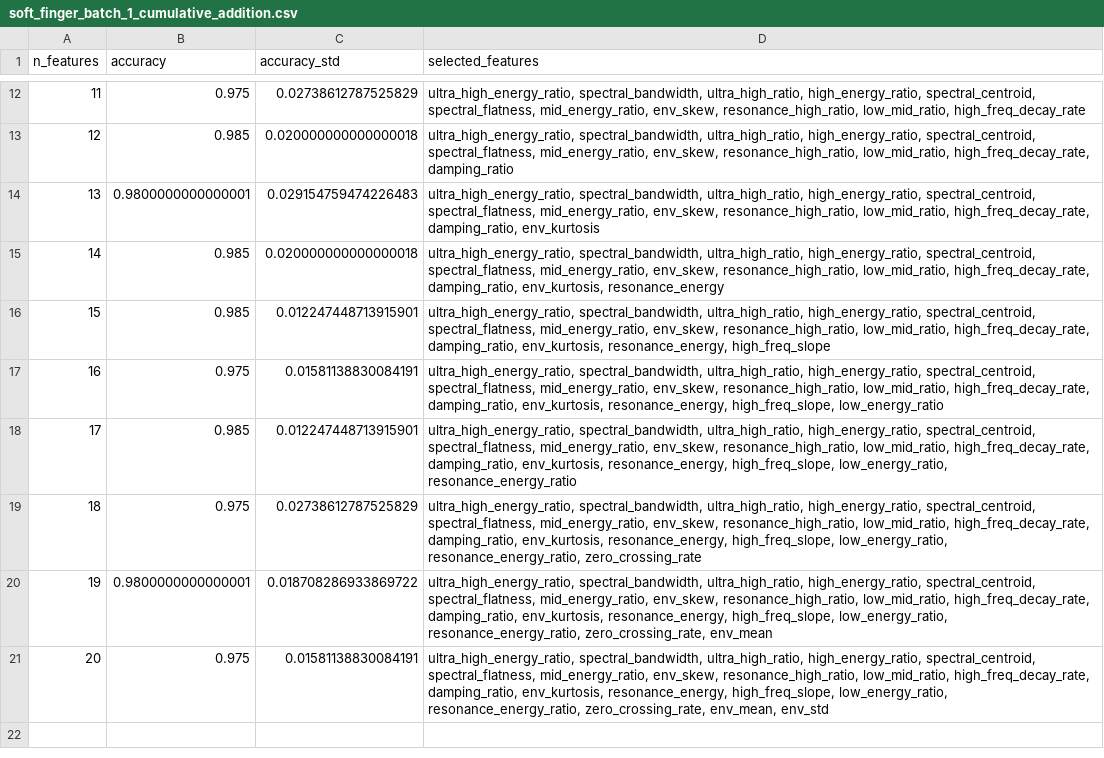
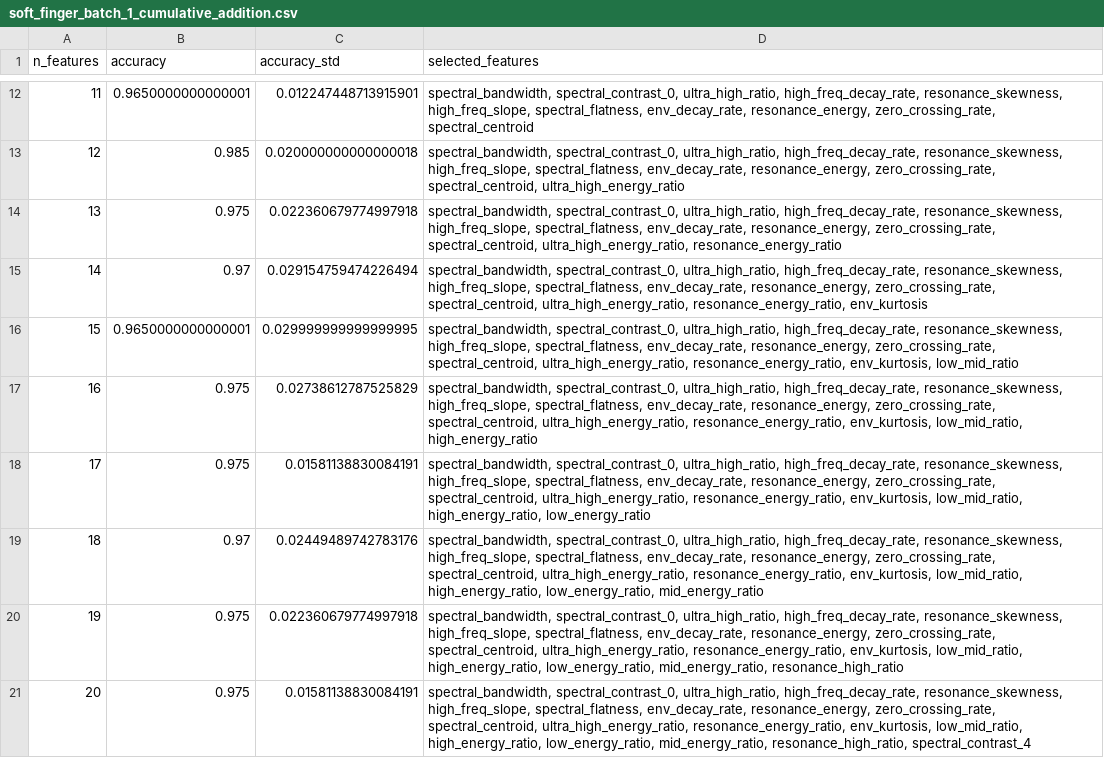
Before and after one commit to wolnik-georg/Robotics-Project, a CSV file: acoustic_sensing_starter_kit/batch_analysis_results/soft_finger_batch_1/soft_finger_batch_1_cumulative_addition.csv, drawn as a sheet; only a part is shown, gaps mark what is left out; the diff covers the shown part only; the diff names each change by its address in the sheet, - before the commit and + after, or states it on an @@ line.

```diff
--- a/acoustic_sensing_starter_kit/batch_analysis_results/soft_finger_batch_1/soft_finger_batch_1_cumulative_addition.csv
+++ b/acoustic_sensing_starter_kit/batch_analysis_results/soft_finger_batch_1/soft_finger_batch_1_cumulative_addition.csv
-B12 (accuracy): 0.975
+B12 (accuracy): 0.9650000000000001
-C12 (accuracy_std): 0.02738612787525829
+C12 (accuracy_std): 0.012247448713915901
-D12 (selected_features): ultra_high_energy_ratio, spectral_bandwidth, ultra_high_ratio, high_energy_ratio, spectral_centroid, spectral_flatness, mid_energy_ratio, env_skew, resonance_high_ratio, low_mid_ratio, high_freq_decay_rate
+D12 (selected_features): spectral_bandwidth, spectral_contrast_0, ultra_high_ratio, high_freq_decay_rate, resonance_skewness, high_freq_slope, spectral_flatness, env_decay_rate, resonance_energy, zero_crossing_rate, spectral_centroid
-D13 (selected_features): ultra_high_energy_ratio, spectral_bandwidth, ultra_high_ratio, high_energy_ratio, spectral_centroid, spectral_flatness, mid_energy_ratio, env_skew, resonance_high_ratio, low_mid_ratio, high_freq_decay_rate, damping_ratio
+D13 (selected_features): spectral_bandwidth, spectral_contrast_0, ultra_high_ratio, high_freq_decay_rate, resonance_skewness, high_freq_slope, spectral_flatness, env_decay_rate, resonance_energy, zero_crossing_rate, spectral_centroid, ultra_high_energy_ratio
-B14 (accuracy): 0.9800000000000001
+B14 (accuracy): 0.975
-C14 (accuracy_std): 0.029154759474226483
+C14 (accuracy_std): 0.022360679774997918
-D14 (selected_features): ultra_high_energy_ratio, spectral_bandwidth, ultra_high_ratio, high_energy_ratio, spectral_centroid, spectral_flatness, mid_energy_ratio, env_skew, resonance_high_ratio, low_mid_ratio, high_freq_decay_rate, damping_ratio, env_kurtosis
+D14 (selected_features): spectral_bandwidth, spectral_contrast_0, ultra_high_ratio, high_freq_decay_rate, resonance_skewness, high_freq_slope, spectral_flatness, env_decay_rate, resonance_energy, zero_crossing_rate, spectral_centroid, ultra_high_energy_ratio, resonance_energy_ratio
-B15 (accuracy): 0.985
+B15 (accuracy): 0.97
-C15 (accuracy_std): 0.020000000000000018
+C15 (accuracy_std): 0.029154759474226494
-D15 (selected_features): ultra_high_energy_ratio, spectral_bandwidth, ultra_high_ratio, high_energy_ratio, spectral_centroid, spectral_flatness, mid_energy_ratio, env_skew, resonance_high_ratio, low_mid_ratio, high_freq_decay_rate, damping_ratio, env_kurtosis, resonance_energy
+D15 (selected_features): spectral_bandwidth, spectral_contrast_0, ultra_high_ratio, high_freq_decay_rate, resonance_skewness, high_freq_slope, spectral_flatness, env_decay_rate, resonance_energy, zero_crossing_rate, spectral_centroid, ultra_high_energy_ratio, resonance_energy_ratio, env_kurtosis
-B16 (accuracy): 0.985
+B16 (accuracy): 0.9650000000000001
-C16 (accuracy_std): 0.012247448713915901
+C16 (accuracy_std): 0.029999999999999995
-D16 (selected_features): ultra_high_energy_ratio, spectral_bandwidth, ultra_high_ratio, high_energy_ratio, spectral_centroid, spectral_flatness, mid_energy_ratio, env_skew, resonance_high_ratio, low_mid_ratio, high_freq_decay_rate, damping_ratio, env_kurtosis, resonance_energy, high_freq_slope
+D16 (selected_features): spectral_bandwidth, spectral_contrast_0, ultra_high_ratio, high_freq_decay_rate, resonance_skewness, high_freq_slope, spectral_flatness, env_decay_rate, resonance_energy, zero_crossing_rate, spectral_centroid, ultra_high_energy_ratio, resonance_energy_ratio, env_kurtosis, low_mid_ratio
-C17 (accuracy_std): 0.01581138830084191
+C17 (accuracy_std): 0.02738612787525829
-D17 (selected_features): ultra_high_energy_ratio, spectral_bandwidth, ultra_high_ratio, high_energy_ratio, spectral_centroid, spectral_flatness, mid_energy_ratio, env_skew, resonance_high_ratio, low_mid_ratio, high_freq_decay_rate, damping_ratio, env_kurtosis, resonance_energy, high_freq_slope, low_energy_ratio
+D17 (selected_features): spectral_bandwidth, spectral_contrast_0, ultra_high_ratio, high_freq_decay_rate, resonance_skewness, high_freq_slope, spectral_flatness, env_decay_rate, resonance_energy, zero_crossing_rate, spectral_centroid, ultra_high_energy_ratio, resonance_energy_ratio, env_kurtosis, low_mid_ratio, high_energy_ratio
-B18 (accuracy): 0.985
+B18 (accuracy): 0.975
-C18 (accuracy_std): 0.012247448713915901
+C18 (accuracy_std): 0.01581138830084191
-D18 (selected_features): ultra_high_energy_ratio, spectral_bandwidth, ultra_high_ratio, high_energy_ratio, spectral_centroid, spectral_flatness, mid_energy_ratio, env_skew, resonance_high_ratio, low_mid_ratio, high_freq_decay_rate, damping_ratio, env_kurtosis, resonance_energy, high_freq_slope, low_energy_ratio, resonance_energy_ratio
+D18 (selected_features): spectral_bandwidth, spectral_contrast_0, ultra_high_ratio, high_freq_decay_rate, resonance_skewness, high_freq_slope, spectral_flatness, env_decay_rate, resonance_energy, zero_crossing_rate, spectral_centroid, ultra_high_energy_ratio, resonance_energy_ratio, env_kurtosis, low_mid_ratio, high_energy_ratio, low_energy_ratio
-B19 (accuracy): 0.975
+B19 (accuracy): 0.97
-C19 (accuracy_std): 0.02738612787525829
+C19 (accuracy_std): 0.02449489742783176
-D19 (selected_features): ultra_high_energy_ratio, spectral_bandwidth, ultra_high_ratio, high_energy_ratio, spectral_centroid, spectral_flatness, mid_energy_ratio, env_skew, resonance_high_ratio, low_mid_ratio, high_freq_decay_rate, damping_ratio, env_kurtosis, resonance_energy, high_freq_slope, low_energy_ratio, resonance_energy_ratio, zero_crossing_rate
+D19 (selected_features): spectral_bandwidth, spectral_contrast_0, ultra_high_ratio, high_freq_decay_rate, resonance_skewness, high_freq_slope, spectral_flatness, env_decay_rate, resonance_energy, zero_crossing_rate, spectral_centroid, ultra_high_energy_ratio, resonance_energy_ratio, env_kurtosis, low_mid_ratio, high_energy_ratio, low_energy_ratio, mid_energy_ratio
-B20 (accuracy): 0.9800000000000001
+B20 (accuracy): 0.975
-C20 (accuracy_std): 0.018708286933869722
+C20 (accuracy_std): 0.022360679774997918
-D20 (selected_features): ultra_high_energy_ratio, spectral_bandwidth, ultra_high_ratio, high_energy_ratio, spectral_centroid, spectral_flatness, mid_energy_ratio, env_skew, resonance_high_ratio, low_mid_ratio, high_freq_decay_rate, damping_ratio, env_kurtosis, resonance_energy, high_freq_slope, low_energy_ratio, resonance_energy_ratio, zero_crossing_rate, env_mean
+D20 (selected_features): spectral_bandwidth, spectral_contrast_0, ultra_high_ratio, high_freq_decay_rate, resonance_skewness, high_freq_slope, spectral_flatness, env_decay_rate, resonance_energy, zero_crossing_rate, spectral_centroid, ultra_high_energy_ratio, resonance_energy_ratio, env_kurtosis, low_mid_ratio, high_energy_ratio, low_energy_ratio, mid_energy_ratio, resonance_high_ratio
-D21 (selected_features): ultra_high_energy_ratio, spectral_bandwidth, ultra_high_ratio, high_energy_ratio, spectral_centroid, spectral_flatness, mid_energy_ratio, env_skew, resonance_high_ratio, low_mid_ratio, high_freq_decay_rate, damping_ratio, env_kurtosis, resonance_energy, high_freq_slope, low_energy_ratio, resonance_energy_ratio, zero_crossing_rate, env_mean, env_std
+D21 (selected_features): spectral_bandwidth, spectral_contrast_0, ultra_high_ratio, high_freq_decay_rate, resonance_skewness, high_freq_slope, spectral_flatness, env_decay_rate, resonance_energy, zero_crossing_rate, spectral_centroid, ultra_high_energy_ratio, resonance_energy_ratio, env_kurtosis, low_mid_ratio, high_energy_ratio, low_energy_ratio, mid_energy_ratio, resonance_high_ratio, spectral_contrast_4
```
Also changed, not shown: 30 edited cells elsewhere in this file, acoustic_sensing_starter_kit/batch_analysis_results/soft_finger_batch_2/soft_finger_batch_2_cumulative_addition.csv, acoustic_sensing_starter_kit/batch_analysis_results/soft_finger_batch_3/soft_finger_batch_3_cumulative_addition.csv, 15 other files.
